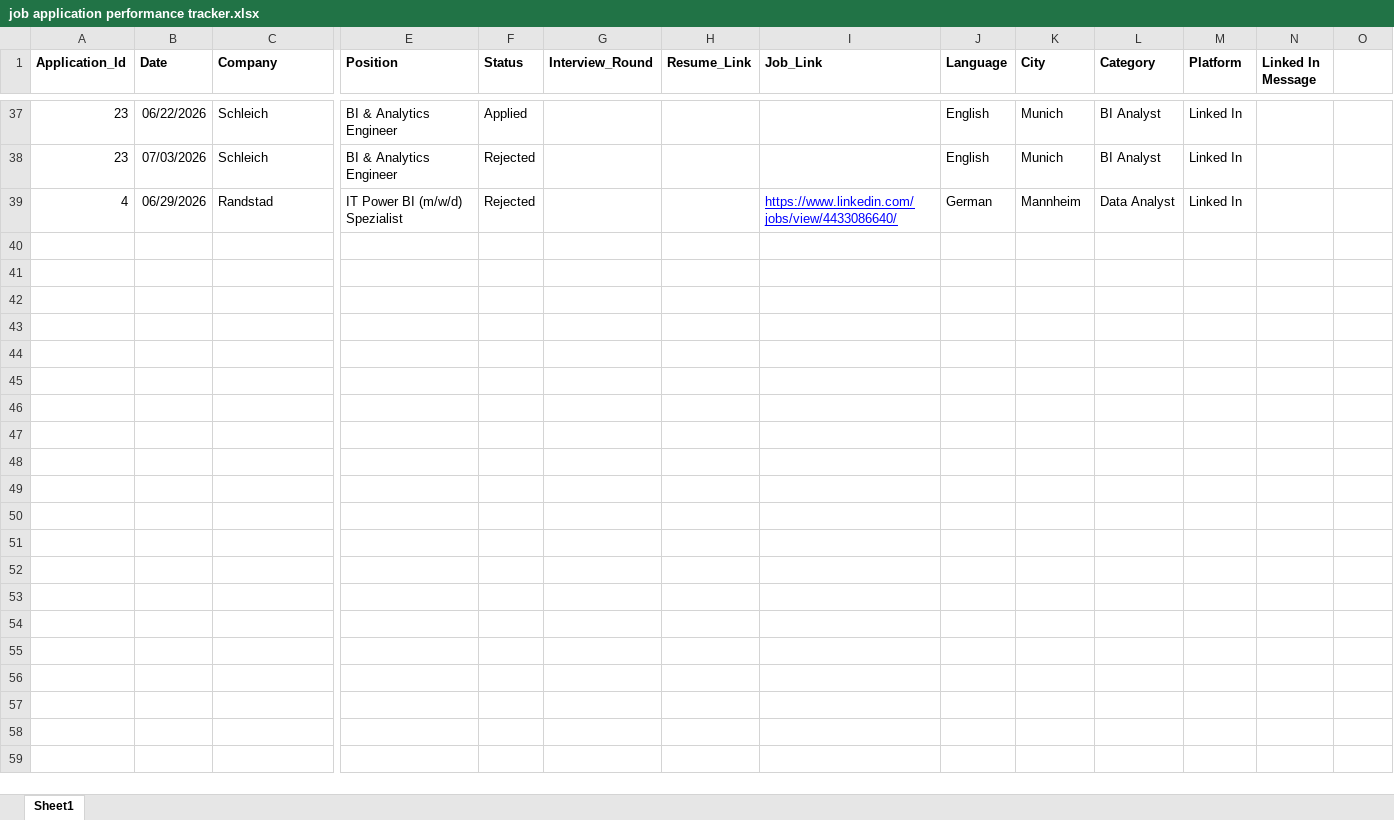
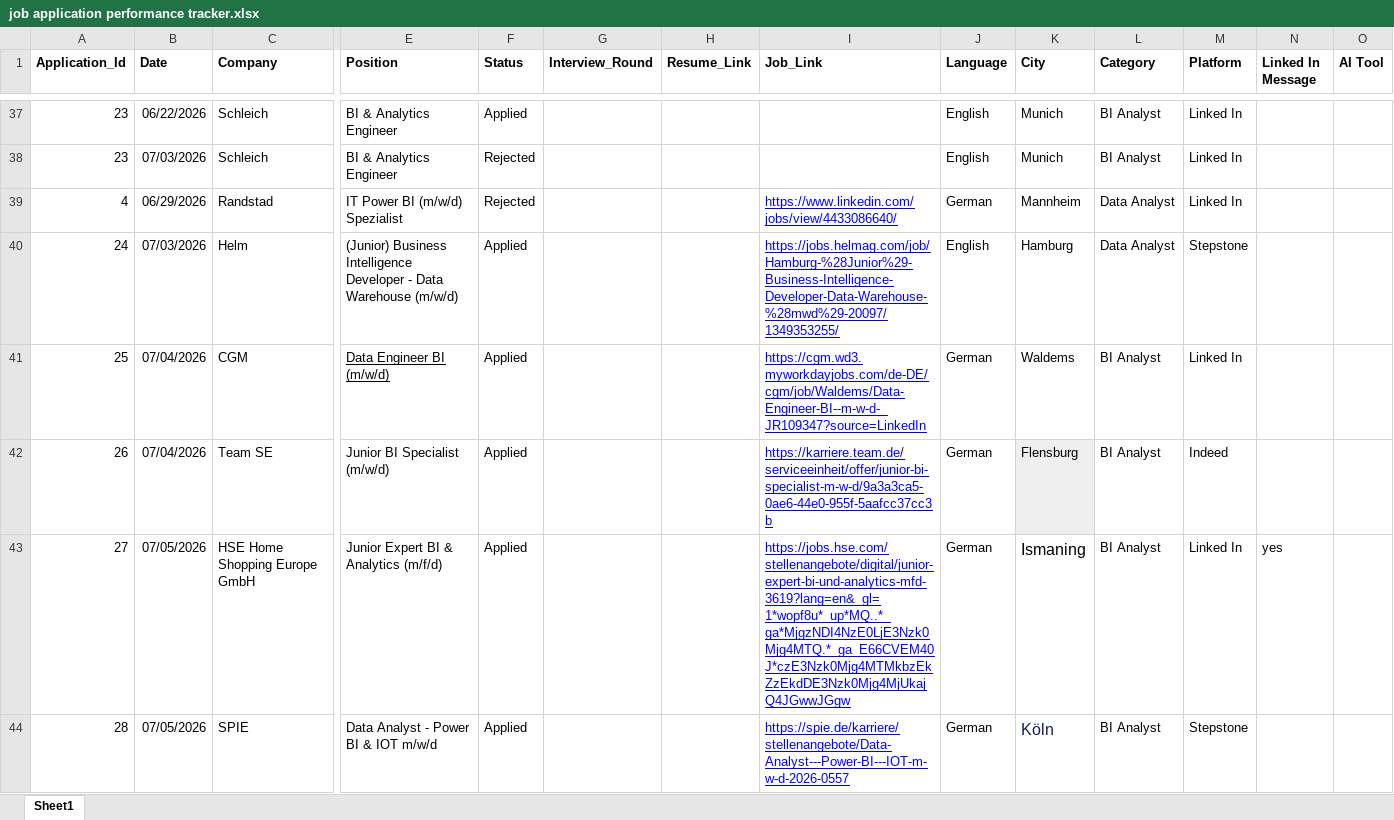
Before and after one commit to Usama00004/Application_Tracker, an Excel workbook: job application performance tracker.xlsx, sheet Sheet1, drawn as a sheet; only a part is shown, gaps mark what is left out; values as stored, in another font and other column widths than the file's, no borders; charts and pictures not drawn; rows hold the shown columns only; the diff covers the shown part only; the diff names each change by its address in the sheet, - before the commit and + after, or states it on an @@ line.

```diff
--- a/job application performance tracker.xlsx (sheet Sheet1)
+++ b/job application performance tracker.xlsx (sheet Sheet1)
-O1: (empty)
+O1: AI Tool
+row 40: 24 | 07/03/2026 | Helm | (Junior) Business Intelligence Developer - Data Warehouse (m/w/d) | Applied |  |  | https://jobs.helmag.com/job/Hamburg-%28Junior%29-Business-Intelligence-Developer-Data-Warehouse-%28mwd%29-20097/1349353255/ | English | Hamburg | Data Analyst | Stepstone
+row 41: 25 | 07/04/2026 | CGM | Data Engineer BI (m/w/d) | Applied |  |  | https://cgm.wd3.myworkdayjobs.com/de-DE/cgm/job/Waldems/Data-Engineer-BI--m-w-d-_JR109347?source=LinkedIn | German | Waldems | BI Analyst | Linked In
+row 42: 26 | 07/04/2026 | Team SE | Junior BI Specialist (m/w/d) | Applied |  |  | https://karriere.team.de/serviceeinheit/offer/junior-bi-specialist-m-w-d/9a3a3ca5-0ae6-44e0-955f-5aafcc37cc3b | German | Flensburg | BI Analyst | Indeed
+row 43: 27 | 07/05/2026 | HSE Home Shopping Europe GmbH | Junior Expert BI & Analytics (m/f/d) | Applied |  |  | https://jobs.hse.com/stellenangebote/digital/junior-expert-bi-und-analytics-mfd-3619?lang=en&_gl=1*wopf8u*_up*MQ..*_ga*MjgzNDI4NzE0LjE3Nzk0Mjg4MTQ.*_ga_E66CVEM40J*czE3Nzk0Mjg4MTMkbzEkZzEkdDE3Nzk0Mjg4MjUkajQ4JGwwJGgw | German | Ismaning | BI Analyst | Linked In | yes
+row 44: 28 | 07/05/2026 | SPIE | Data Analyst - Power BI & IOT m/w/d | Applied |  |  | https://spie.de/karriere/stellenangebote/Data-Analyst---Power-BI---IOT-m-w-d-2026-0557 | German | Köln | BI Analyst | Stepstone
```
Also changed, not shown: 29 added rows elsewhere in this sheet, 1 other file.
